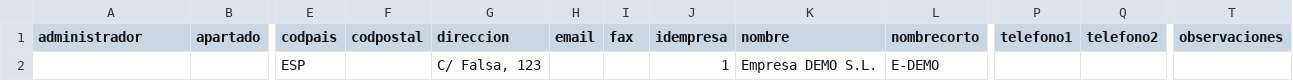
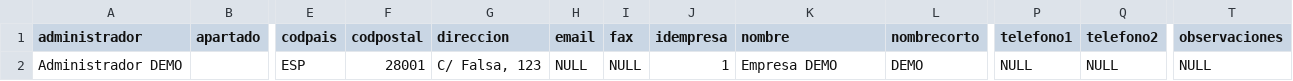
Before and after one commit to shawe/facturascripts, a CSV file: Core/Data/Lang/ES/empresas.csv, drawn as a sheet; only a part is shown, gaps mark what is left out; the diff names each change by its address in the sheet, - before the commit and + after, or states it on an @@ line.

Commit message:
- Unified CSV style - Added support to parse null and NULL correctly from CSV - Added support to deploy Dinamic before start test execution to use data from Data

```diff
--- a/Core/Data/Lang/ES/empresas.csv
+++ b/Core/Data/Lang/ES/empresas.csv
-A2 (administrador): (empty)
+A2 (administrador): Administrador DEMO
-F2 (codpostal): (empty)
+F2 (codpostal): 28001
-H2 (email): (empty)
+H2 (email): NULL
-I2 (fax): (empty)
+I2 (fax): NULL
-K2 (nombre): Empresa DEMO S.L.
+K2 (nombre): Empresa DEMO
-L2 (nombrecorto): E-DEMO
+L2 (nombrecorto): DEMO
-P2 (telefono1): (empty)
+P2 (telefono1): NULL
-Q2 (telefono2): (empty)
+Q2 (telefono2): NULL
-T2 (observaciones): (empty)
+T2 (observaciones): NULL
```
Also changed, not shown: Core/Data/Lang/EN/empresas.csv, 28 other files.
